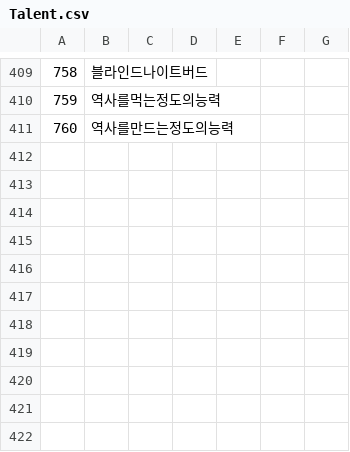
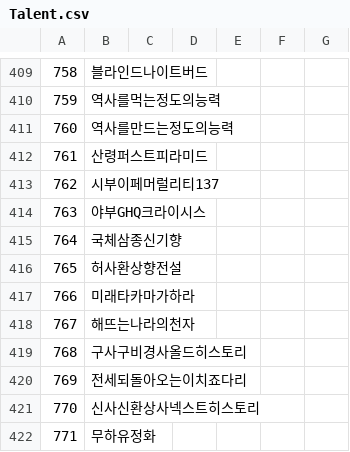
Before and after one commit to keisiki/TWKR-Textbung, a CSV file: CSV/Talent.csv, drawn as a sheet; only a part is shown, gaps mark what is left out.

```diff
--- a/CSV/Talent.csv
+++ b/CSV/Talent.csv
@@ -411 +411,12 @@
 760,역사를만드는정도의능력
+761,산령퍼스트피라미드
+762,시부이페머럴리티137
+763,야부GHQ크라이시스
+764,국체삼종신기향
+765,허사환상향전설
+766,미래타카마가하라
+767,해뜨는나라의천자
+768,구사구비경사올드히스토리
+769,전세되돌아오는이치죠다리
+770,신사신환상사넥스트히스토리
+771,무하유정화
```
Also changed, not shown: 15 other files.
